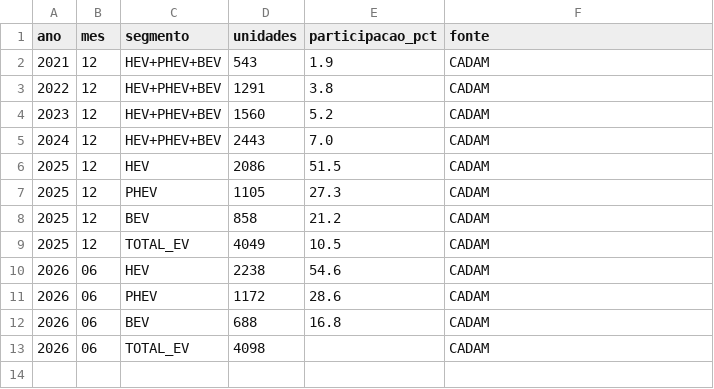
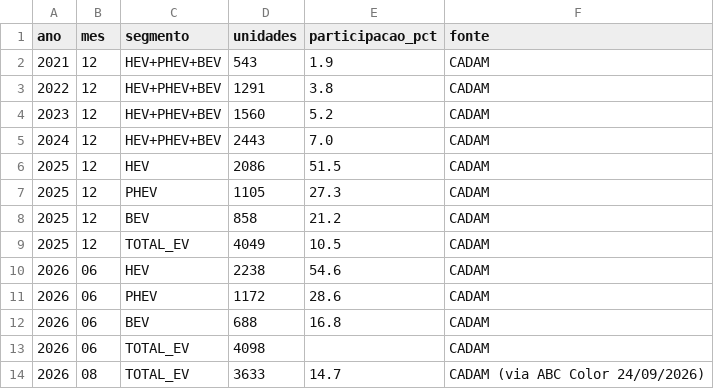
Before and after one commit to ParaguaianMax/electromovilidad-py, a CSV file: data/importaciones.csv, drawn as a sheet; the diff names each change by its address in the sheet, - before the commit and + after, or states it on an @@ line.

Commit message:
Atualiza importações: acumulado até agosto 2026 (CADAM via ABC Color 24/09/2026)

```diff
--- a/data/importaciones.csv
+++ b/data/importaciones.csv
+row 14: 2026 | 08 | TOTAL_EV | 3633 | 14.7 | CADAM (via ABC Color 24/09/2026)
```
